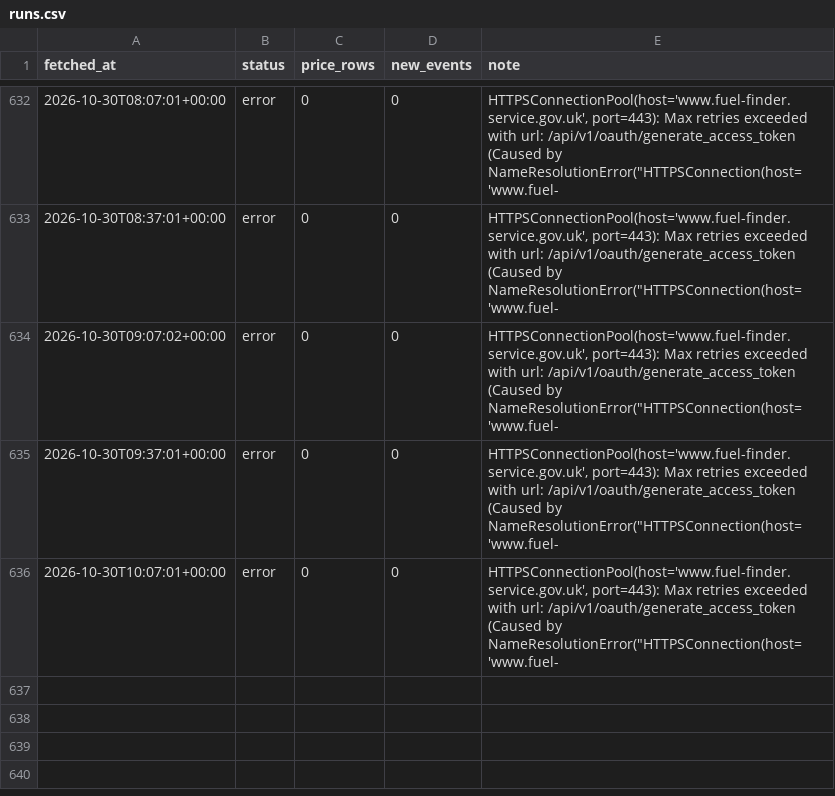
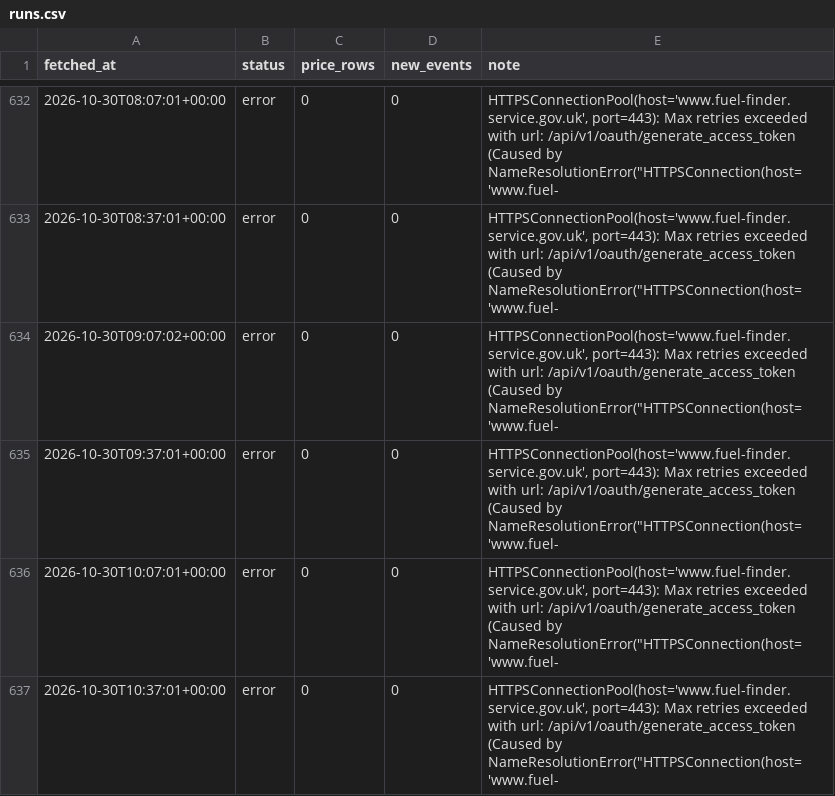
Before and after one commit to billylaight/billy-fuel-thing, a CSV file: data/runs.csv, drawn as a sheet; only a part is shown, gaps mark what is left out; the diff names each change by its address in the sheet, - before the commit and + after, or states it on an @@ line.

Commit message:
Fuel data 2026-10-30T10:37Z

```diff
--- a/data/runs.csv
+++ b/data/runs.csv
+row 637: 2026-10-30T10:37:01+00:00 | error | 0 | 0 | HTTPSConnectionPool(host='www.fuel-finder.service.gov.uk', port=443): Max retries exceeded with url: /api/v1/oauth/generate_access_token (Caused by NameResolutionError("HTTPSConnection(host='www.fuel-
```
